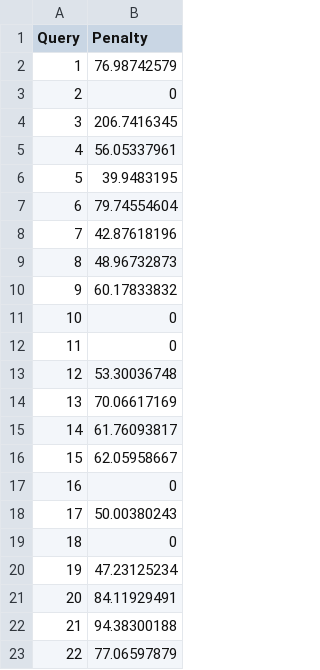
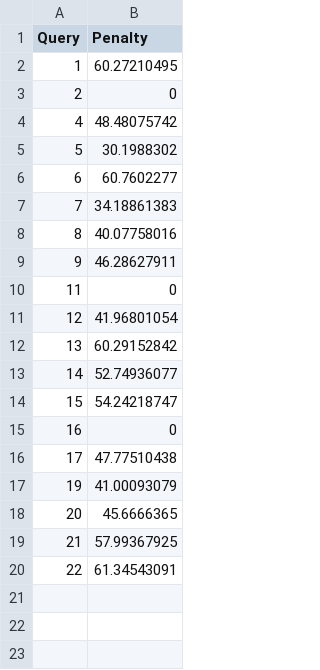
Before and after one commit to michaelnoguera/pacdb, a TSV file: gnuplot/penalty.tsv, drawn as a sheet.

```diff
--- a/gnuplot/penalty.tsv
+++ b/gnuplot/penalty.tsv
@@ -1,23 +1,20 @@
 Query	Penalty
-1	76.98742579
+1	60.27210495
 2	0
-3	206.7416345
-4	56.05337961
-5	39.9483195
-6	79.74554604
-7	42.87618196
-8	48.96732873
-9	60.17833832
-10	0
+4	48.48075742
+5	30.1988302
+6	60.7602277
+7	34.18861383
+8	40.07758016
+9	46.28627911
 11	0
-12	53.30036748
-13	70.06617169
-14	61.76093817
-15	62.05958667
+12	41.96801054
+13	60.29152842
+14	52.74936077
+15	54.24218747
 16	0
-17	50.00380243
-18	0
-19	47.23125234
-20	84.11929491
-21	94.38300188
-22	77.06597879
+17	47.77510438
+19	41.00093079
+20	45.6666365
+21	57.99367925
+22	61.34543091
```
Also changed, not shown: gnuplot/breakdown-sf1-r6615.tsv, gnuplot/comparison-sf1.tsv, 10 other files.
